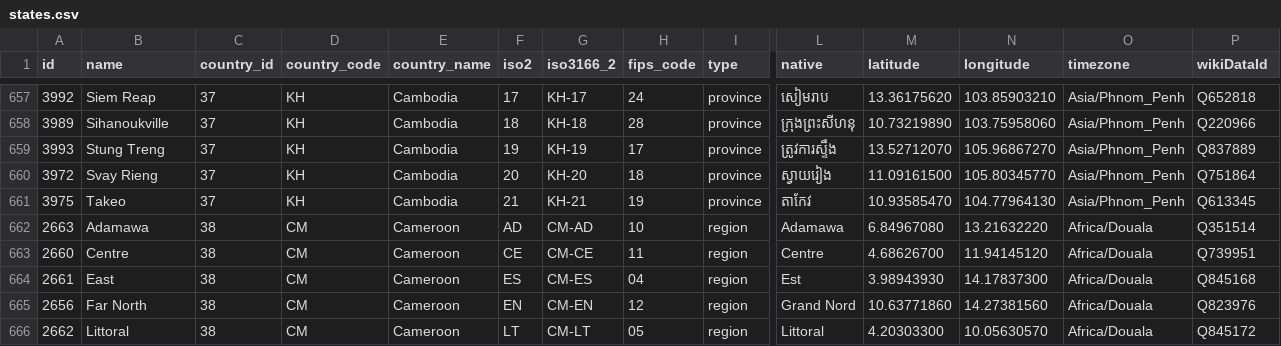
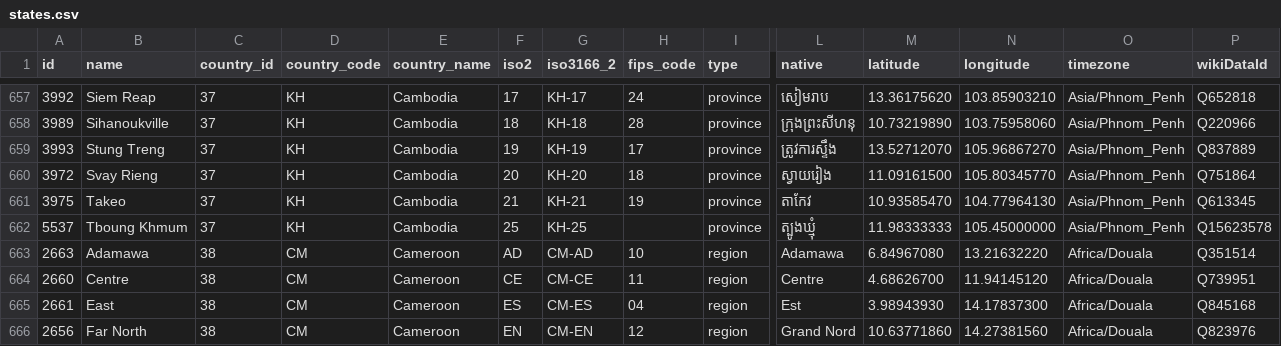
Before and after one commit to dr5hn/countries-states-cities-database, a CSV file: csv/states.csv, drawn as a sheet; only a part is shown, gaps mark what is left out; the shorter side is filled out with more unchanged rows; rows hold the shown columns only; the diff names each change by its address in the sheet, - before the commit and + after, or states it on an @@ line.

Commit message:
📦 Export database formats - 14th Nov 2025
✅ All export formats completed successfully:
- JSON/XML/YAML/CSV: Structured data exports
- MySQL/PostgreSQL: SQL dump exports
- SQLite: Database file exports
- SQL Server/MongoDB: Alternative format exports

📊 Total records: 250 countries, 5071 states, 150893 cities

Signed-off-by: Darshan Gada <gadadarshan@gmail.com>

```diff
--- a/csv/states.csv
+++ b/csv/states.csv
+row 662: 5537 | Tboung Khmum | 37 | KH | Cambodia | 25 | KH-25 |  | province | ត្បូងឃ្មុំ | 11.98333333 | 105.45000000 | Asia/Phnom_Penh | Q15623578
```
Also changed, not shown: 35 other files.
